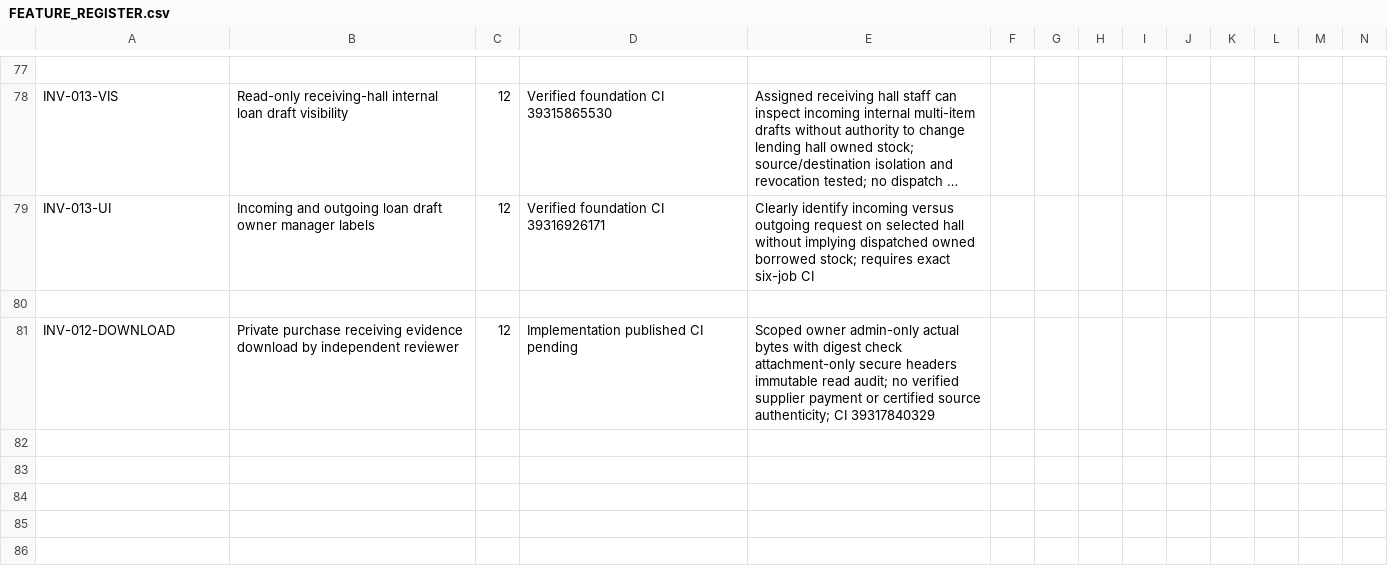
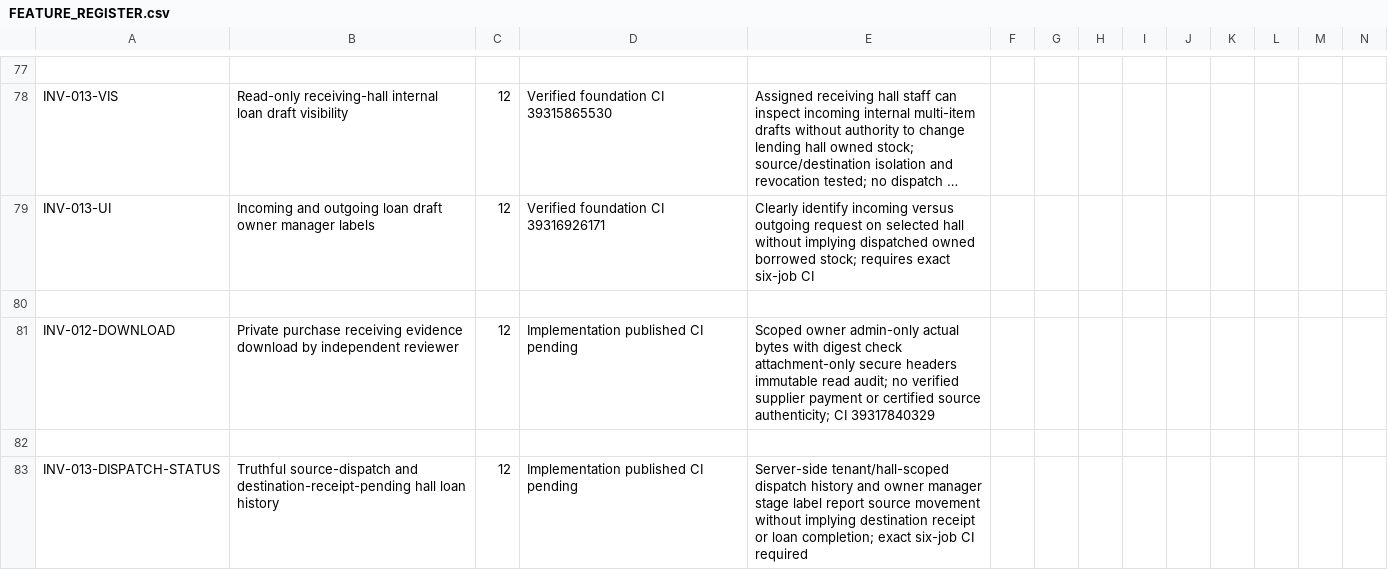
Before and after one commit to yasirskhan/Zargul-Silver-Marquee, a CSV file: docs/FEATURE_REGISTER.csv, drawn as a sheet; only a part is shown, gaps mark what is left out; long unchanged cells end in …; rows hold the shown columns only; the diff names each change by its address in the sheet, - before the commit and + after, or states it on an @@ line.

Commit message:
Docs: register dispatch visibility defect and exact CI requirements

```diff
--- a/docs/FEATURE_REGISTER.csv
+++ b/docs/FEATURE_REGISTER.csv
+row 82: (empty)
+row 83: INV-013-DISPATCH-STATUS | Truthful source-dispatch and destination-receipt-pending hall loan history | 12 | Implementation published CI pending | Server-side tenant/hall-scoped dispatch history and owner manager stage label report source movement without implying destination receipt or loan completion; exact six-job CI required
```
Also changed, not shown: 2 other files.
